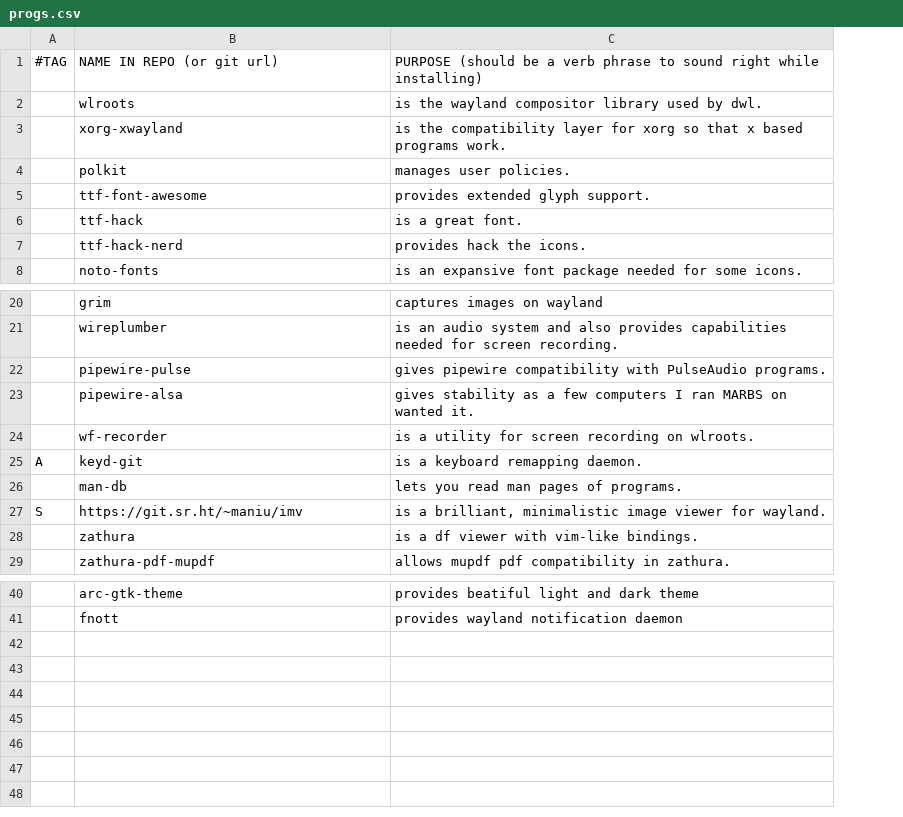
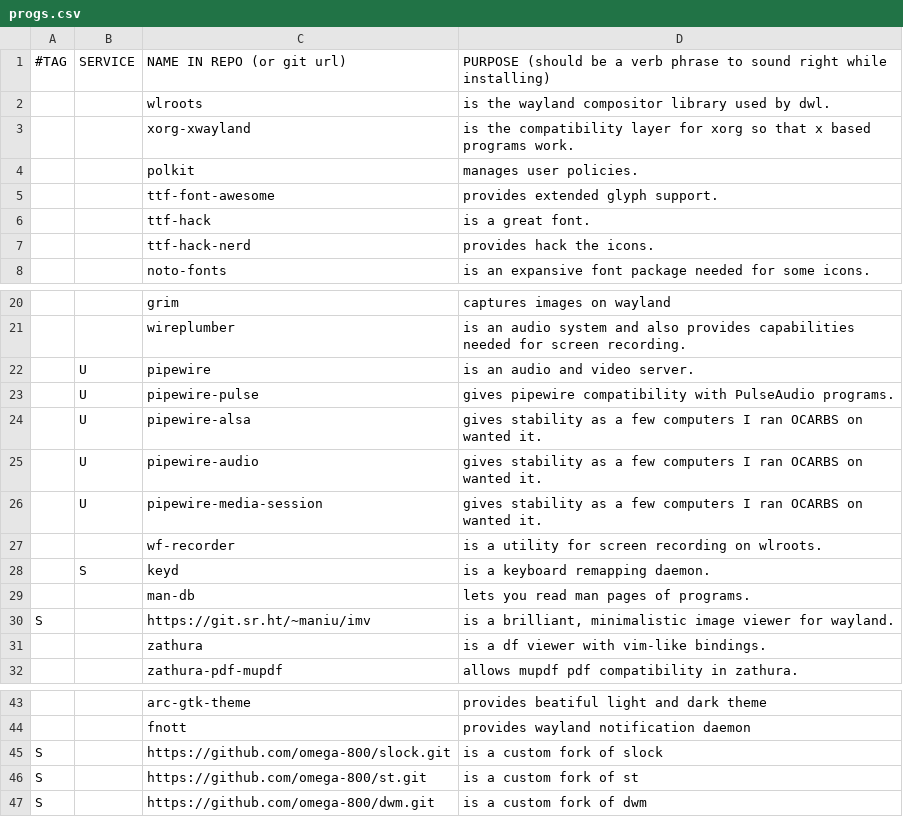
Before and after one commit to omega-800/OCARBS, a CSV file: static/progs.csv, drawn as a sheet; only a part is shown, gaps mark what is left out; removed rows and columns are numbered as before the commit, all else as after; the diff names each change by its address in the sheet, - before the commit and + after, or states it on an @@ line.

Commit message:
added services

```diff
--- a/static/progs.csv
+++ b/static/progs.csv
+column B, row 1: SERVICE; rows 23-24: U | U
+row 22:  | U | pipewire | is an audio and video server.
-D24: …I ran MARBS on wanted…
+D24: …I ran OCARBS on wanted…
+row 25:  | U | pipewire-audio | gives stability as a few computers I ran OCARBS on wanted it.
+row 26:  | U | pipewire-media-session | gives stability as a few computers I ran OCARBS on wanted it.
-row 25: A | keyd-git | is a keyboard remapping daemon.
+row 28:  | S | keyd | is a keyboard remapping daemon.
+row 45: S |  | https://github.com/omega-800/slock.git | is a custom fork of slock
+row 46: S |  | https://github.com/omega-800/st.git | is a custom fork of st
+row 47: S |  | https://github.com/omega-800/dwm.git | is a custom fork of dwm
```
Also changed, not shown: 2 other files.
